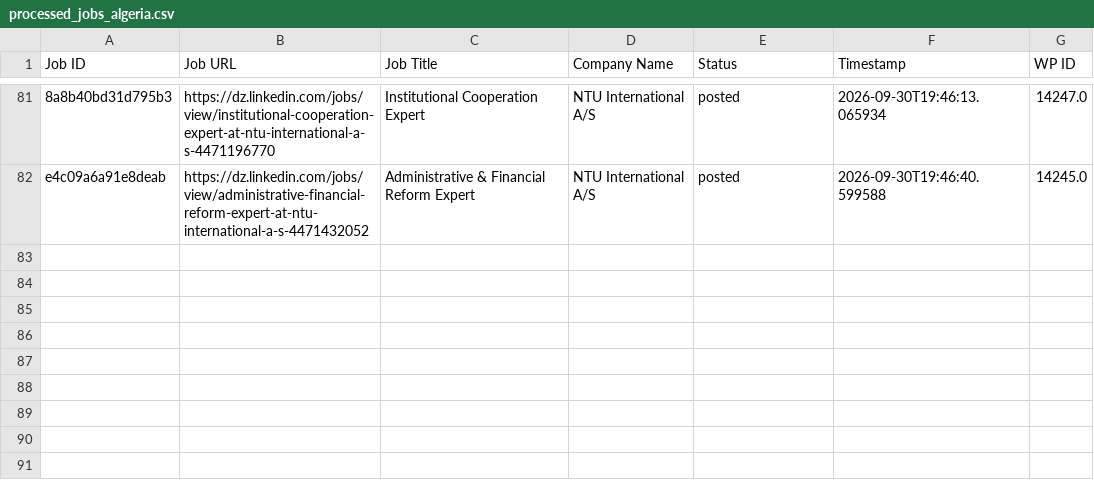
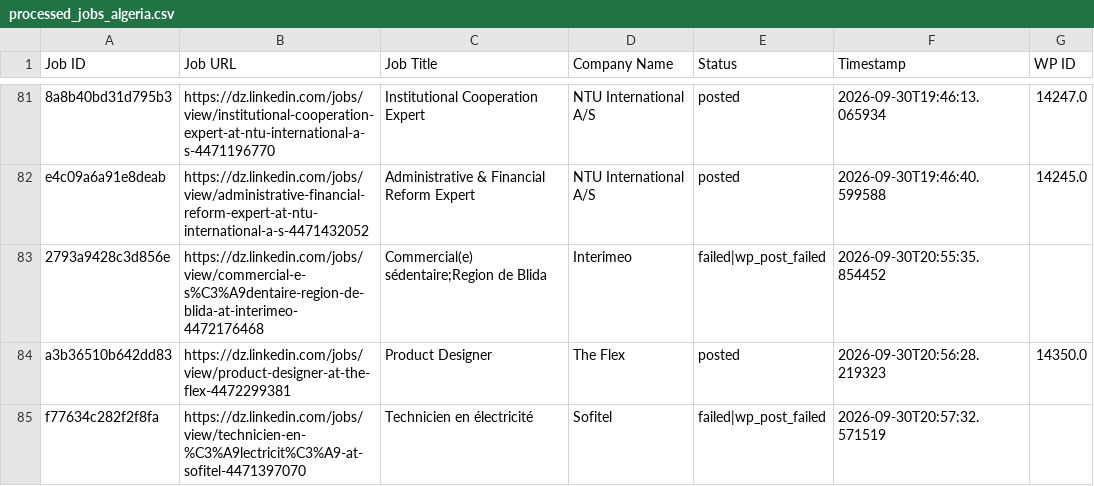
Before and after one commit to projectfetcher/dz, a CSV file: processed_jobs_algeria.csv, drawn as a sheet; only a part is shown, gaps mark what is left out; the diff names each change by its address in the sheet, - before the commit and + after, or states it on an @@ line.

Commit message:
Update processed jobs tracker [skip ci]

```diff
--- a/processed_jobs_algeria.csv
+++ b/processed_jobs_algeria.csv
+row 83: 2793a9428c3d856e | https://dz.linkedin.com/jobs/view/commercial-e-s%C3%A9dentaire-region-de-blida-at-interimeo-4472176468 | Commercial(e) sédentaire;Region de Blida | Interimeo | failed|wp_post_failed | 2026-09-30T20:55:35.854452
+row 84: a3b36510b642dd83 | https://dz.linkedin.com/jobs/view/product-designer-at-the-flex-4472299381 | Product Designer | The Flex | posted | 2026-09-30T20:56:28.219323 | 14350.0
+row 85: f77634c282f2f8fa | https://dz.linkedin.com/jobs/view/technicien-en-%C3%A9lectricit%C3%A9-at-sofitel-4471397070 | Technicien en électricité | Sofitel | failed|wp_post_failed | 2026-09-30T20:57:32.571519
```
